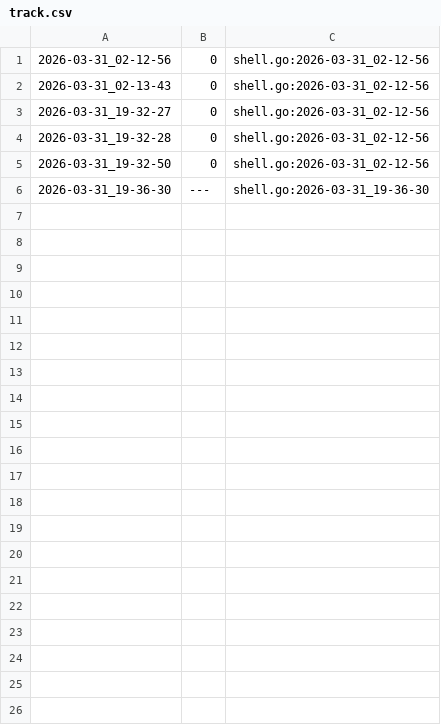
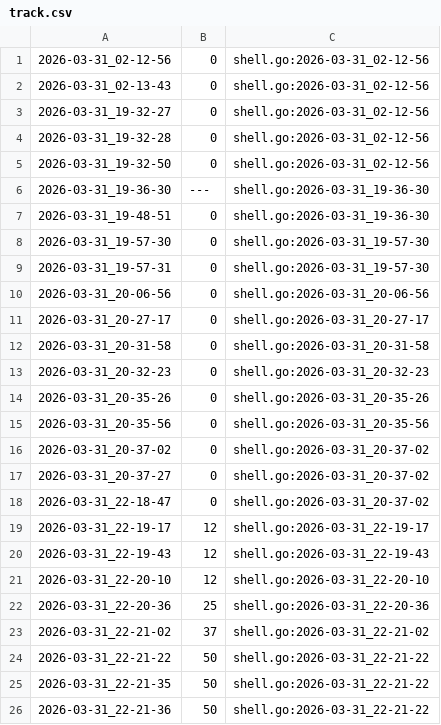
Before and after one commit to qxcode-course/ed-ter-bloco-a-wton123, a CSV file: .tko/track/ed@especiais/track.csv, drawn as a sheet; only a part is shown; the diff covers the shown part only; the diff names each change by its address in the sheet, - before the commit and + after, or states it on an @@ line.

```diff
--- a/.tko/track/ed@especiais/track.csv
+++ b/.tko/track/ed@especiais/track.csv
+row 7: 2026-03-31_19-48-51 | 0 | shell.go:2026-03-31_19-36-30
+row 8: 2026-03-31_19-57-30 | 0 | shell.go:2026-03-31_19-57-30
+row 9: 2026-03-31_19-57-31 | 0 | shell.go:2026-03-31_19-57-30
+row 10: 2026-03-31_20-06-56 | 0 | shell.go:2026-03-31_20-06-56
+row 11: 2026-03-31_20-27-17 | 0 | shell.go:2026-03-31_20-27-17
+row 12: 2026-03-31_20-31-58 | 0 | shell.go:2026-03-31_20-31-58
+row 13: 2026-03-31_20-32-23 | 0 | shell.go:2026-03-31_20-32-23
+row 14: 2026-03-31_20-35-26 | 0 | shell.go:2026-03-31_20-35-26
+row 15: 2026-03-31_20-35-56 | 0 | shell.go:2026-03-31_20-35-56
+row 16: 2026-03-31_20-37-02 | 0 | shell.go:2026-03-31_20-37-02
+row 17: 2026-03-31_20-37-27 | 0 | shell.go:2026-03-31_20-37-02
+row 18: 2026-03-31_22-18-47 | 0 | shell.go:2026-03-31_20-37-02
+row 19: 2026-03-31_22-19-17 | 12 | shell.go:2026-03-31_22-19-17
+row 20: 2026-03-31_22-19-43 | 12 | shell.go:2026-03-31_22-19-43
+row 21: 2026-03-31_22-20-10 | 12 | shell.go:2026-03-31_22-20-10
+row 22: 2026-03-31_22-20-36 | 25 | shell.go:2026-03-31_22-20-36
+row 23: 2026-03-31_22-21-02 | 37 | shell.go:2026-03-31_22-21-02
+row 24: 2026-03-31_22-21-22 | 50 | shell.go:2026-03-31_22-21-22
+row 25: 2026-03-31_22-21-35 | 50 | shell.go:2026-03-31_22-21-22
+row 26: 2026-03-31_22-21-36 | 50 | shell.go:2026-03-31_22-21-22
```
Also changed, not shown: 15 added rows elsewhere in this file, .tko/track/ed@manipulacao/track.csv, 11 other files.
